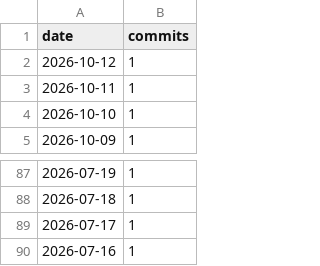
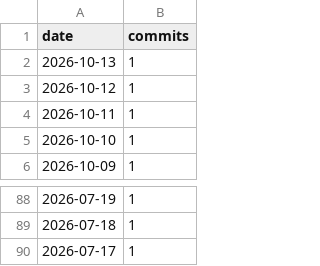
Before and after one commit to AVD138/arbuz, a CSV file: metrics/daily_commits.csv, drawn as a sheet; only a part is shown, gaps mark what is left out; removed rows and columns are numbered as before the commit, all else as after; the diff names each change by its address in the sheet, - before the commit and + after, or states it on an @@ line.

```diff
--- a/metrics/daily_commits.csv
+++ b/metrics/daily_commits.csv
+row 2: 2026-10-13 | 1
-row 90: 2026-07-16 | 1
```
Also changed, not shown: 2 other files.
